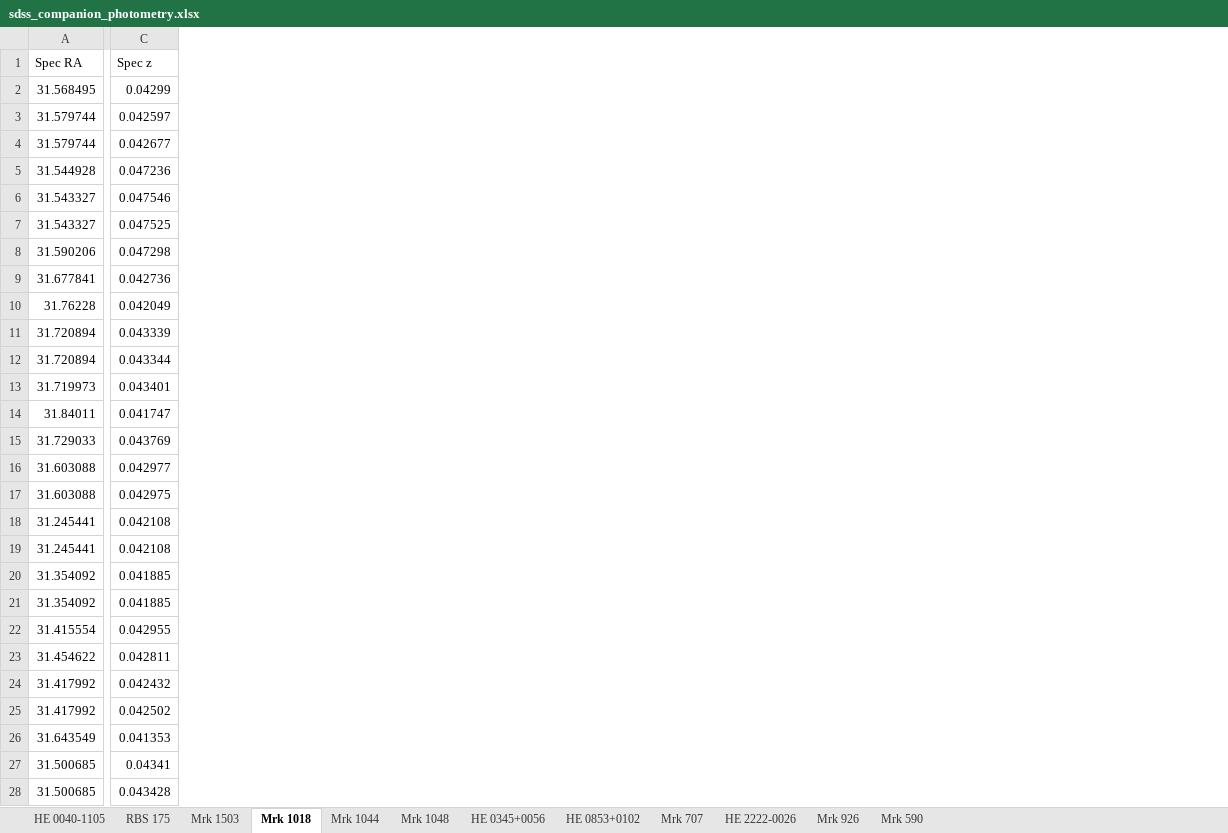
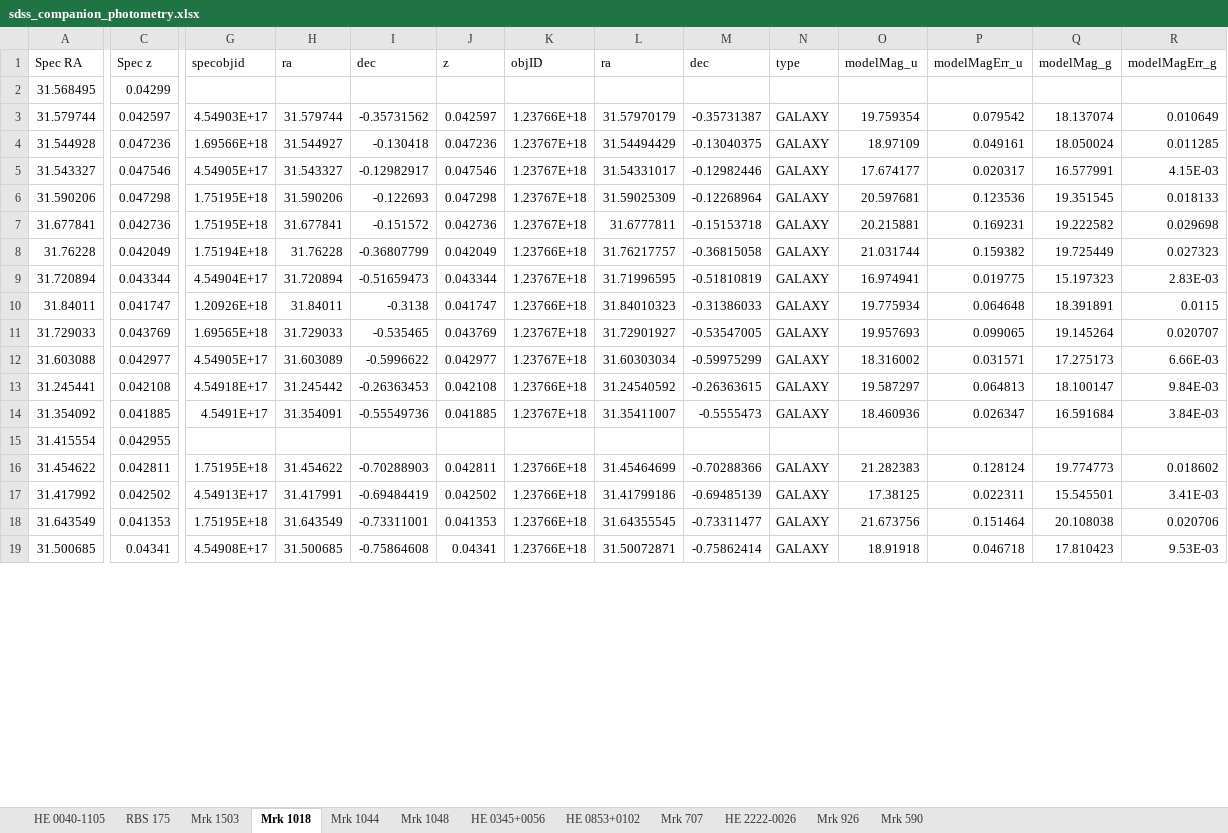
Before and after one commit to camlawlorforsyth/environment_project, an Excel workbook: sdss_companion_photometry.xlsx, sheet Mrk 1018, drawn as a sheet; only a part is shown, gaps mark what is left out; values as stored, in another font and other column widths than the file's, no borders; removed rows and columns are numbered as before the commit, all else as after; rows hold the shown columns only; the diff covers the shown part only; the diff names each change by its address in the sheet, - before the commit and + after, or states it on an @@ line.

```diff
--- a/sdss_companion_photometry.xlsx (sheet Mrk 1018)
+++ b/sdss_companion_photometry.xlsx (sheet Mrk 1018)
+column G (specobjid), rows 3-19: 4.54903E+17 | 1.69566E+18 | 4.54905E+17 | 1.75195E+18 | 1.75195E+18 | 1.75194E+18 | 4.54904E+17 | 1.20926E+18 | 1.69565E+18 | 4.54905E+17 | 4.54918E+17 | 4.5491E+17 |  | 1.75195E+18 | 4.54913E+17 | 1.75195E+18 | 4.54908E+17
+column H (ra), rows 3-19: 31.579744 | 31.544927 | 31.543327 | 31.590206 | 31.677841 | 31.76228 | 31.720894 | 31.84011 | 31.729033 | 31.603089 | 31.245442 | 31.354091 |  | 31.454622 | 31.417991 | 31.643549 | 31.500685
+column I (dec), rows 3-19: -0.35731562 | -0.130418 | -0.12982917 | -0.122693 | -0.151572 | -0.36807799 | -0.51659473 | -0.3138 | -0.535465 | -0.5996622 | -0.26363453 | -0.55549736 |  | -0.70288903 | -0.69484419 | -0.73311001 | -0.75864608
+column J (z), rows 3-19: 0.042597 | 0.047236 | 0.047546 | 0.047298 | 0.042736 | 0.042049 | 0.043344 | 0.041747 | 0.043769 | 0.042977 | 0.042108 | 0.041885 |  | 0.042811 | 0.042502 | 0.041353 | 0.04341
+column K (objID), rows 3-19: 1.23766E+18 | 1.23767E+18 | 1.23767E+18 | 1.23767E+18 | 1.23767E+18 | 1.23766E+18 | 1.23767E+18 | 1.23766E+18 | 1.23767E+18 | 1.23767E+18 | 1.23766E+18 | 1.23767E+18 |  | 1.23766E+18 | 1.23766E+18 | 1.23766E+18 | 1.23766E+18
+column L (ra), rows 3-19: 31.57970179 | 31.54494429 | 31.54331017 | 31.59025309 | 31.6777811 | 31.76217757 | 31.71996595 | 31.84010323 | 31.72901927 | 31.60303034 | 31.24540592 | 31.35411007 |  | 31.45464699 | 31.41799186 | 31.64355545 | 31.50072871
+column M (dec), rows 3-19: -0.35731387 | -0.13040375 | -0.12982446 | -0.12268964 | -0.15153718 | -0.36815058 | -0.51810819 | -0.31386033 | -0.53547005 | -0.59975299 | -0.26363615 | -0.5555473 |  | -0.70288366 | -0.69485139 | -0.73311477 | -0.75862414
+column N (type), rows 3-19: GALAXY | GALAXY | GALAXY | GALAXY | GALAXY | GALAXY | GALAXY | GALAXY | GALAXY | GALAXY | GALAXY | GALAXY |  | GALAXY | GALAXY | GALAXY | GALAXY
+column O (modelMag_u), rows 3-19: 19.759354 | 18.97109 | 17.674177 | 20.597681 | 20.215881 | 21.031744 | 16.974941 | 19.775934 | 19.957693 | 18.316002 | 19.587297 | 18.460936 |  | 21.282383 | 17.38125 | 21.673756 | 18.91918
+column P (modelMagErr_u), rows 3-19: 0.079542 | 0.049161 | 0.020317 | 0.123536 | 0.169231 | 0.159382 | 0.019775 | 0.064648 | 0.099065 | 0.031571 | 0.064813 | 0.026347 |  | 0.128124 | 0.022311 | 0.151464 | 0.046718
+column Q (modelMag_g), rows 3-19: 18.137074 | 18.050024 | 16.577991 | 19.351545 | 19.222582 | 19.725449 | 15.197323 | 18.391891 | 19.145264 | 17.275173 | 18.100147 | 16.591684 |  | 19.774773 | 15.545501 | 20.108038 | 17.810423
+column R (modelMagErr_g), rows 3-19: 0.010649 | 0.011285 | 4.15E-03 | 0.018133 | 0.029698 | 0.027323 | 2.83E-03 | 0.0115 | 0.020707 | 6.66E-03 | 9.84E-03 | 3.84E-03 |  | 0.018602 | 3.41E-03 | 0.020706 | 9.53E-03
-row 4: 31.579744 | 0.042677
-row 7: 31.543327 | 0.047525
-row 11: 31.720894 | 0.043339
-row 13: 31.719973 | 0.043401
-row 17: 31.603088 | 0.042975
-row 19: 31.245441 | 0.042108
-row 20: 31.354092 | 0.041885
-row 24: 31.417992 | 0.042432
-row 28: 31.500685 | 0.043428
```
Also changed, not shown: 4 removed rows and 6 added columns elsewhere in this sheet, sheet HE 0345+0056, sheet Mrk 707, sheet Mrk 1048, sheet RBS 175, sheet Mrk 926, sheet HE 0853+0102, 5 more sheets.
